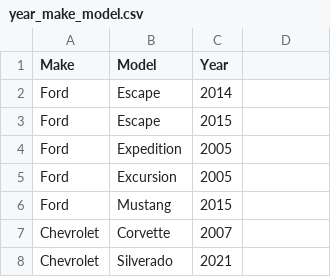
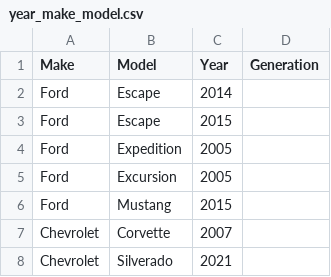
Before and after one commit to shifter907/allcarsdb, a CSV file: data/year_make_model.csv, drawn as a sheet; only a part is shown; the diff names each change by its address in the sheet, - before the commit and + after, or states it on an @@ line.

```diff
--- a/data/year_make_model.csv
+++ b/data/year_make_model.csv
-D1: (empty)
+D1: Generation
```
Also changed, not shown: 9 other files.
